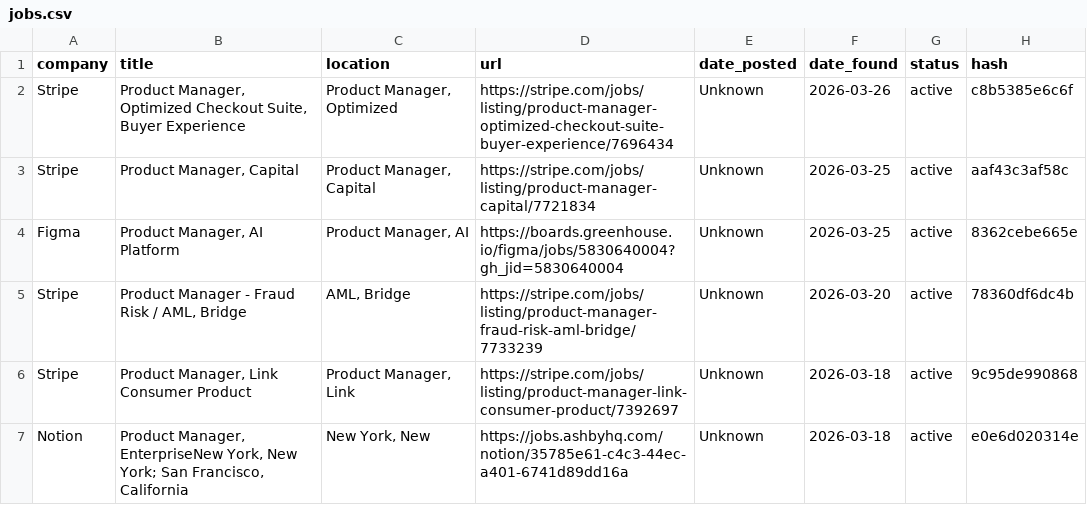
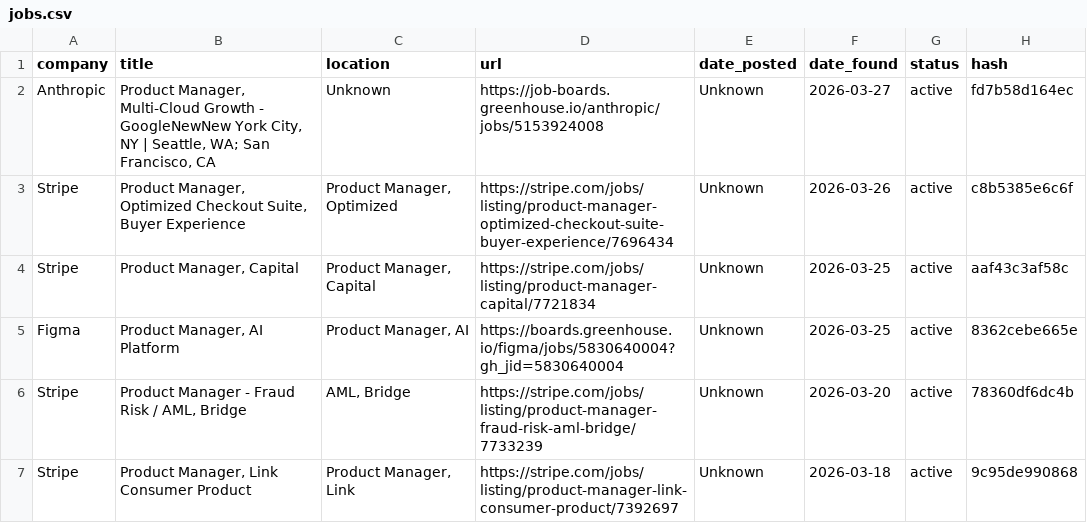
Before and after one commit to alishsayd/Scraper, a CSV file: data/jobs.csv, drawn as a sheet; only a part is shown; the shorter side is filled out with more unchanged rows; the diff names each change by its address in the sheet, - before the commit and + after, or states it on an @@ line.

```diff
--- a/data/jobs.csv
+++ b/data/jobs.csv
+row 2: Anthropic | Product Manager, Multi-Cloud Growth - GoogleNewNew York City, NY | Seattle, WA; San Francisco, CA | Unknown | https://job-boards.greenhouse.io/anthropic/jobs/5153924008 | Unknown | 2026-03-27 | active | fd7b58d164ec
```
Also changed, not shown: 3 other files.
